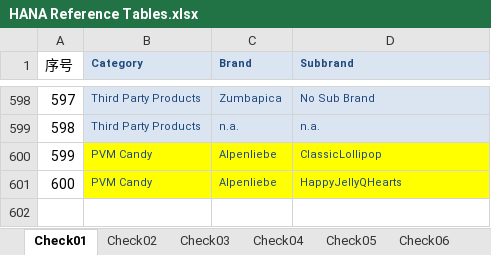
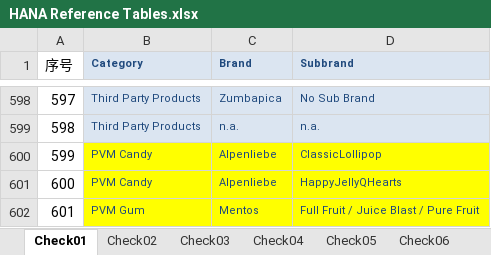
Before and after one commit to cj2001bg/MDM_CN, an Excel workbook: HANA Reference Tables.xlsx, sheet Check01, drawn as a sheet; only a part is shown, gaps mark what is left out; values as stored, in another font and other column widths than the file's, no borders; the diff names each change by its address in the sheet, - before the commit and + after, or states it on an @@ line.

```diff
--- a/HANA Reference Tables.xlsx (sheet Check01)
+++ b/HANA Reference Tables.xlsx (sheet Check01)
+row 602: 601 | PVM Gum | Mentos | Full Fruit / Juice Blast / Pure Fruit
```
Also changed, not shown: sheet Check07, sheet Check06.
